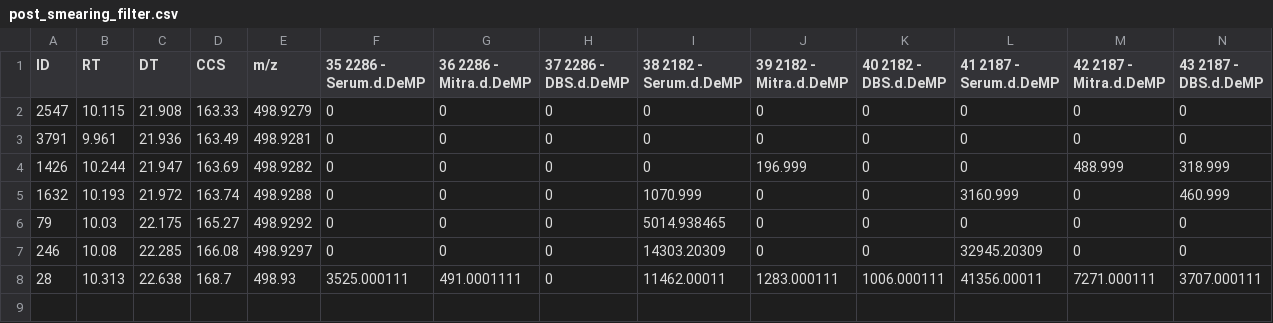
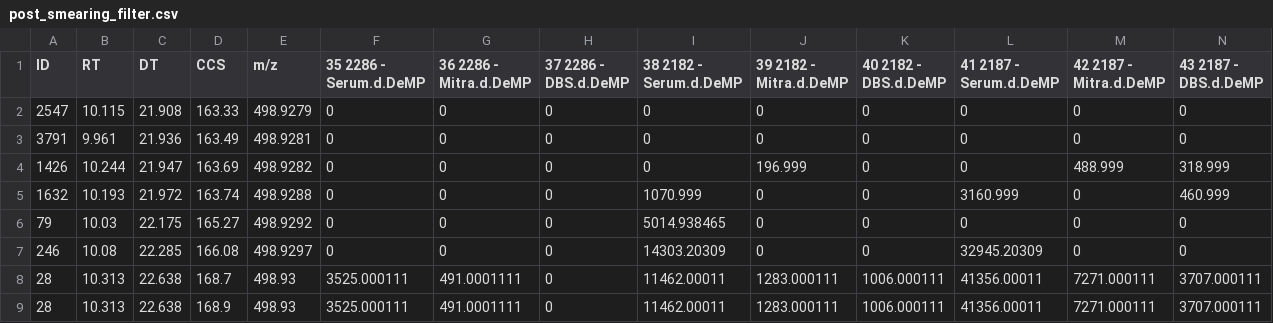
Before and after one commit to greg1d/PFAS-IMplementor-for-Mass-Spectrometry--PIMMS-, a CSV file: PIMMS v1.2/Data_output/post_smearing_filter.csv, drawn as a sheet; only a part is shown; rows hold the shown columns only; the diff names each change by its address in the sheet, - before the commit and + after, or states it on an @@ line.

Commit message:
Modified the mz grouping to be a df output

```diff
--- a/PIMMS v1.2/Data_output/post_smearing_filter.csv
+++ b/PIMMS v1.2/Data_output/post_smearing_filter.csv
+row 9: 28 | 10.313 | 22.638 | 168.9 | 498.93 | 3525.000111 | 491.0001111 | 0 | 11462.00011 | 1283.000111 | 1006.000111 | 41356.00011 | 7271.000111 | 3707.000111
```
Also changed, not shown: 1 other file.
